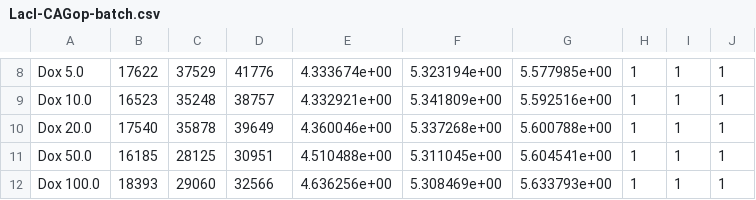
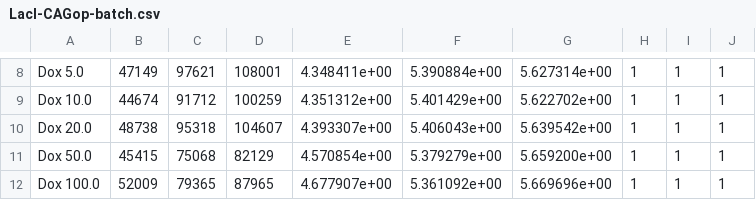
Before and after one commit to jakebeal/TASBEFlowAnalytics-Tutorial, a CSV file: template_analysis/LacI-CAGop-batch.csv, drawn as a sheet; only a part is shown, gaps mark what is left out; the diff covers the shown part only; the diff names each change by its address in the sheet, - before the commit and + after, or states it on an @@ line.

```diff
--- a/template_analysis/LacI-CAGop-batch.csv
+++ b/template_analysis/LacI-CAGop-batch.csv
-B8: 17622
+B8: 47149
-C8: 37529
+C8: 97621
-D8: 41776
+D8: 108001
-E8: 4.333674e+00
+E8: 4.348411e+00
-F8: 5.323194e+00
+F8: 5.390884e+00
-G8: 5.577985e+00
+G8: 5.627314e+00
-B9: 16523
+B9: 44674
-C9: 35248
+C9: 91712
-D9: 38757
+D9: 100259
-E9: 4.332921e+00
+E9: 4.351312e+00
-F9: 5.341809e+00
+F9: 5.401429e+00
-G9: 5.592516e+00
+G9: 5.622702e+00
-B10: 17540
+B10: 48738
-C10: 35878
+C10: 95318
-D10: 39649
+D10: 104607
-E10: 4.360046e+00
+E10: 4.393307e+00
-F10: 5.337268e+00
+F10: 5.406043e+00
-G10: 5.600788e+00
+G10: 5.639542e+00
-B11: 16185
+B11: 45415
-C11: 28125
+C11: 75068
-D11: 30951
+D11: 82129
-E11: 4.510488e+00
+E11: 4.570854e+00
-F11: 5.311045e+00
+F11: 5.379279e+00
-G11: 5.604541e+00
+G11: 5.659200e+00
-B12: 18393
+B12: 52009
-C12: 29060
+C12: 79365
-D12: 32566
+D12: 87965
-E12: 4.636256e+00
+E12: 4.677907e+00
-F12: 5.308469e+00
+F12: 5.361092e+00
-G12: 5.633793e+00
+G12: 5.669696e+00
```
Also changed, not shown: 54 edited cells elsewhere in this file, 8 other files.
